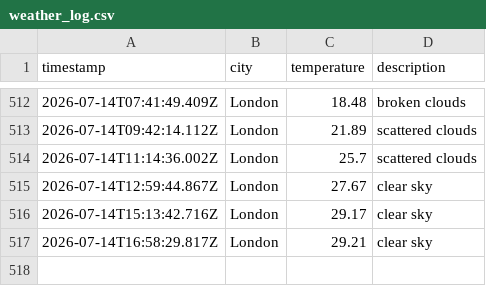
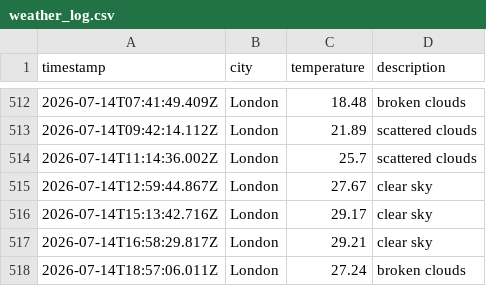
Before and after one commit to mgadhvi/Weather-app-js, a CSV file: data/weather_log.csv, drawn as a sheet; only a part is shown, gaps mark what is left out.

```diff
--- a/data/weather_log.csv
+++ b/data/weather_log.csv
@@ -517 +517,2 @@ timestamp,city,temperature,description
 2026-07-14T16:58:29.817Z,London,29.21,clear sky
+2026-07-14T18:57:06.011Z,London,27.24,broken clouds
```
Also changed, not shown: 1 other file.
